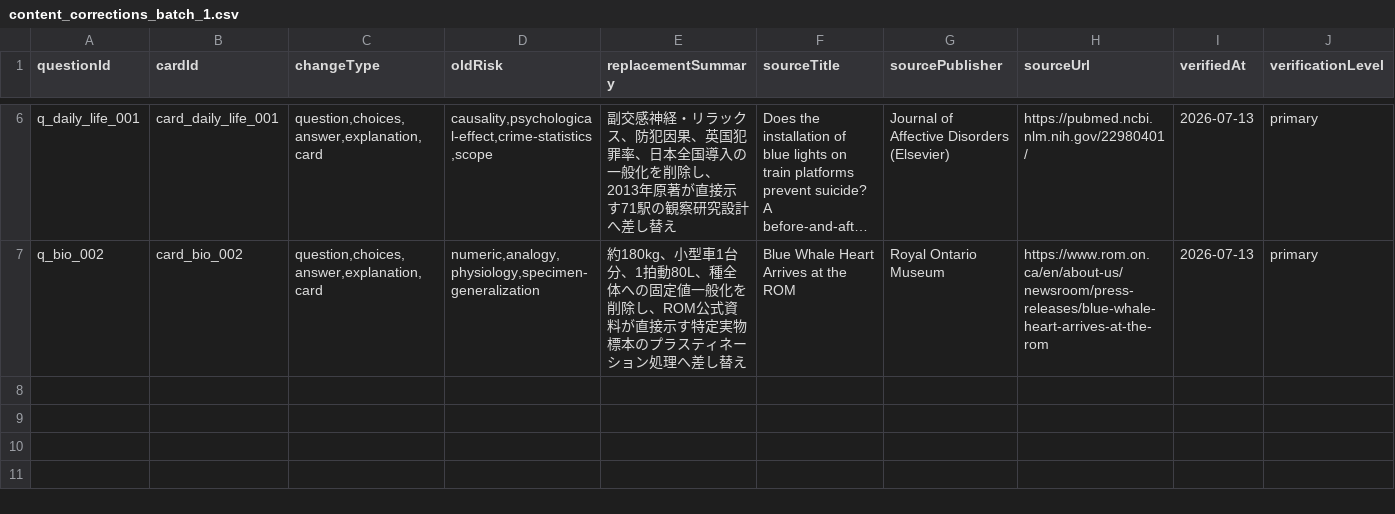
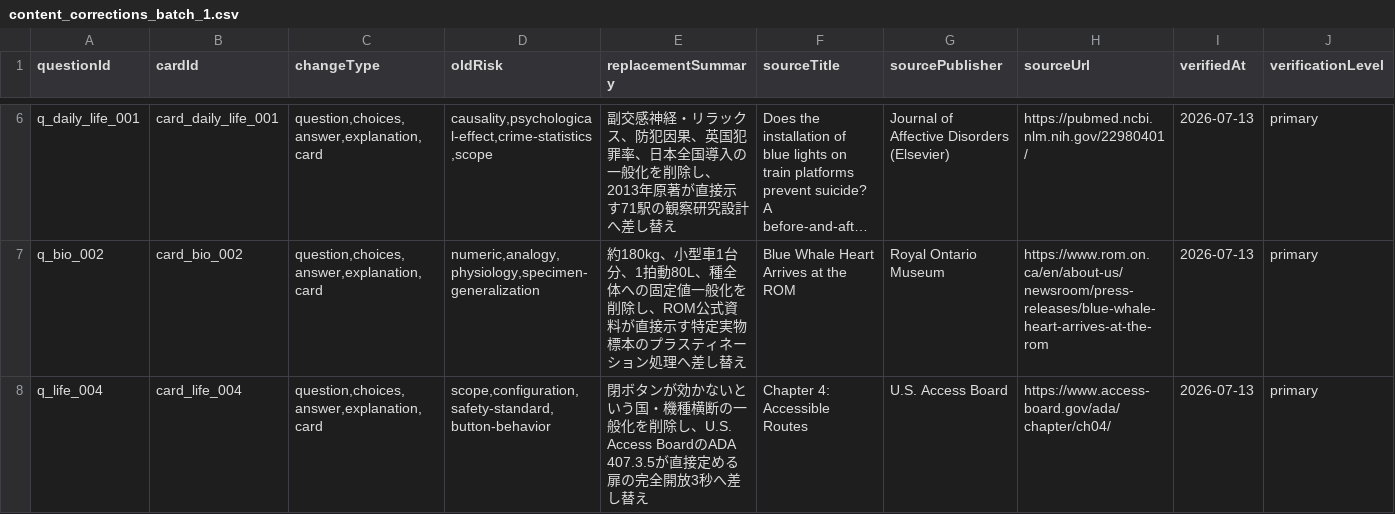
Before and after one commit to kaenozu/hee_no_tane, a CSV file: review/content_corrections_batch_1.csv, drawn as a sheet; only a part is shown, gaps mark what is left out; long unchanged cells end in …; rows hold the shown columns only; the diff names each change by its address in the sheet, - before the commit and + after, or states it on an @@ line.

```diff
--- a/review/content_corrections_batch_1.csv
+++ b/review/content_corrections_batch_1.csv
+row 8: q_life_004 | card_life_004 | question,choices,answer,explanation,card | scope,configuration,safety-standard,button-behavior | 閉ボタンが効かないという国・機種横断の一般化を削除し、U.S. Access BoardのADA 407.3.5が直接定める扉の完全開放3秒へ差し替え | Chapter 4: Accessible Routes | U.S. Access Board | https://www.access-board.gov/ada/chapter/ch04/ | 2026-07-13 | primary
```
Also changed, not shown: 4 other files.
